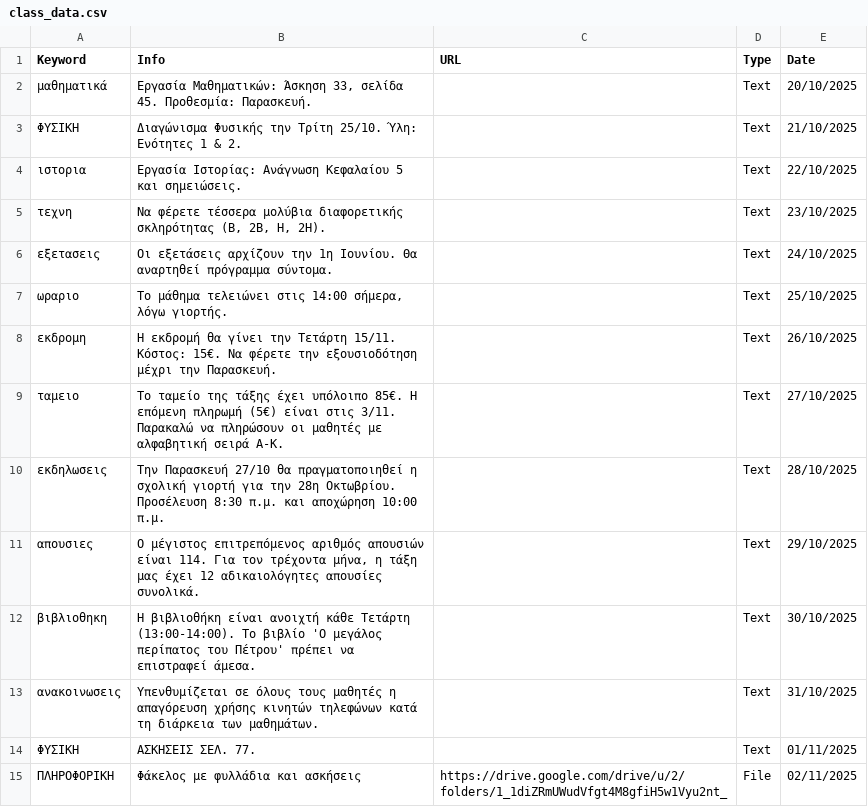
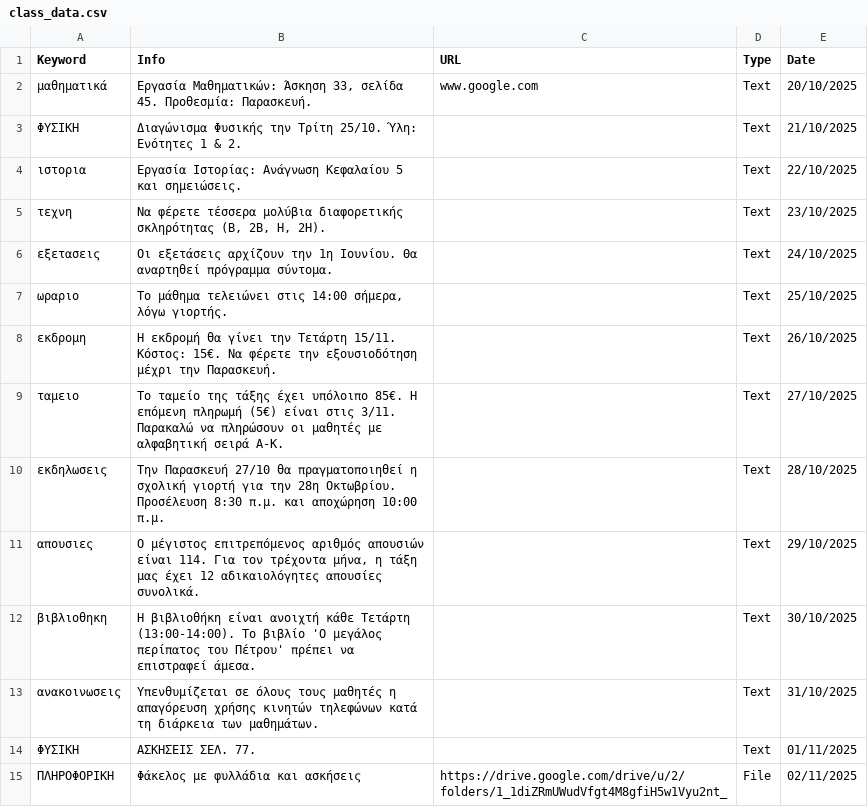
Before and after one commit to nikosn937/bot, a CSV file: class_data.csv, drawn as a sheet.

Commit message:
Update class_data.csv

```diff
--- a/class_data.csv
+++ b/class_data.csv
@@ -1,3 +1,3 @@
 Keyword,Info,URL,Type,Date
-μαθηματικά,"Εργασία Μαθηματικών: Άσκηση 33, σελίδα 45. Προθεσμία: Παρασκευή.","",Text,20/10/2025
+μαθηματικά,"Εργασία Μαθηματικών: Άσκηση 33, σελίδα 45. Προθεσμία: Παρασκευή.","www.google.com",Text,20/10/2025
 ΦΥΣΙΚΗ,"Διαγώνισμα Φυσικής την Τρίτη 25/10. Ύλη: Ενότητες 1 & 2.","",Text,21/10/2025
```
